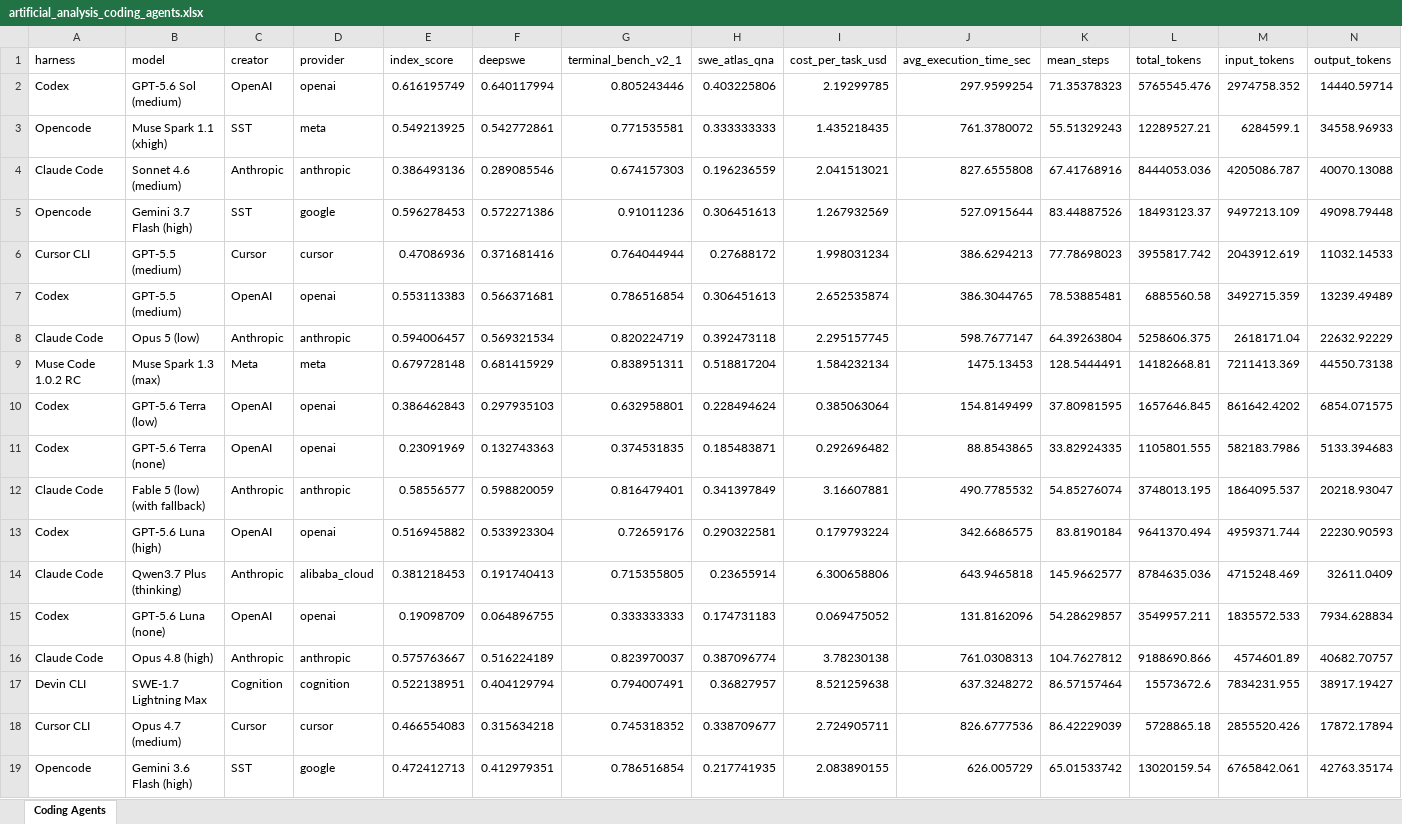
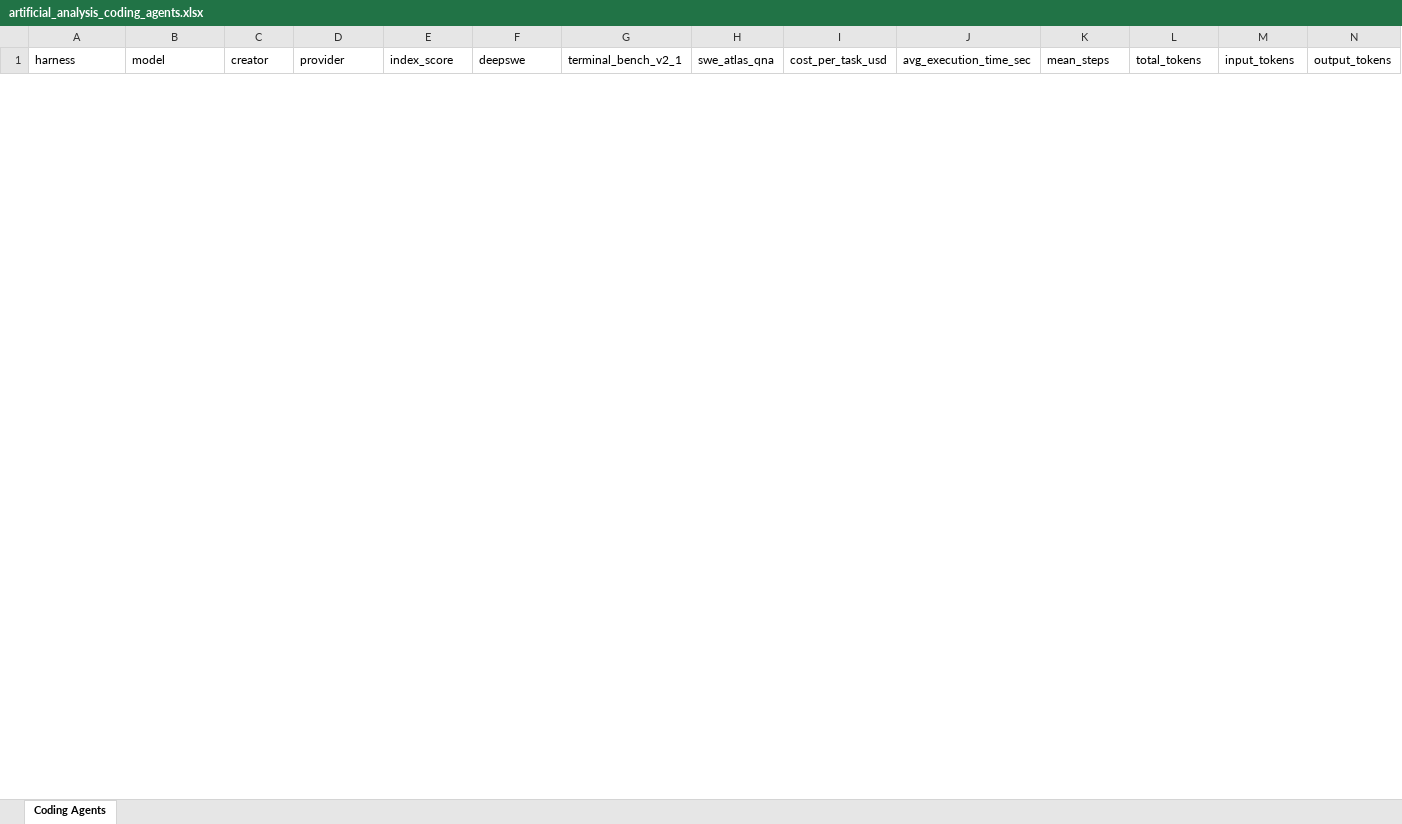
Before and after one commit to ons96/coding-agents-leaderboard, an Excel workbook: data/artificial_analysis_coding_agents.xlsx, sheet Coding Agents, drawn as a sheet; only a part is shown; values as stored, in another font and other column widths than the file's, no borders; removed rows and columns are numbered as before the commit, all else as after; rows hold the shown columns only; the diff covers the shown part only; the diff names each change by its address in the sheet, - before the commit and + after, or states it on an @@ line.

```diff
--- a/data/artificial_analysis_coding_agents.xlsx (sheet Coding Agents)
+++ b/data/artificial_analysis_coding_agents.xlsx (sheet Coding Agents)
-row 2: Codex | GPT-5.6 Sol (medium) | OpenAI | openai | 0.616195749 | 0.640117994 | 0.805243446 | 0.403225806 | 2.19299785 | 297.9599254 | 71.35378323 | 5765545.476 | 2974758.352 | 14440.59714
-row 3: Opencode | Muse Spark 1.1 (xhigh) | SST | meta | 0.549213925 | 0.542772861 | 0.771535581 | 0.333333333 | 1.435218435 | 761.3780072 | 55.51329243 | 12289527.21 | 6284599.1 | 34558.96933
-row 4: Claude Code | Sonnet 4.6 (medium) | Anthropic | anthropic | 0.386493136 | 0.289085546 | 0.674157303 | 0.196236559 | 2.041513021 | 827.6555808 | 67.41768916 | 8444053.036 | 4205086.787 | 40070.13088
-row 5: Opencode | Gemini 3.7 Flash (high) | SST | google | 0.596278453 | 0.572271386 | 0.91011236 | 0.306451613 | 1.267932569 | 527.0915644 | 83.44887526 | 18493123.37 | 9497213.109 | 49098.79448
-row 6: Cursor CLI | GPT-5.5 (medium) | Cursor | cursor | 0.47086936 | 0.371681416 | 0.764044944 | 0.27688172 | 1.998031234 | 386.6294213 | 77.78698023 | 3955817.742 | 2043912.619 | 11032.14533
-row 7: Codex | GPT-5.5 (medium) | OpenAI | openai | 0.553113383 | 0.566371681 | 0.786516854 | 0.306451613 | 2.652535874 | 386.3044765 | 78.53885481 | 6885560.58 | 3492715.359 | 13239.49489
-row 8: Claude Code | Opus 5 (low) | Anthropic | anthropic | 0.594006457 | 0.569321534 | 0.820224719 | 0.392473118 | 2.295157745 | 598.7677147 | 64.39263804 | 5258606.375 | 2618171.04 | 22632.92229
-row 9: Muse Code 1.0.2 RC | Muse Spark 1.3 (max) | Meta | meta | 0.679728148 | 0.681415929 | 0.838951311 | 0.518817204 | 1.584232134 | 1475.13453 | 128.5444491 | 14182668.81 | 7211413.369 | 44550.73138
-row 10: Codex | GPT-5.6 Terra (low) | OpenAI | openai | 0.386462843 | 0.297935103 | 0.632958801 | 0.228494624 | 0.385063064 | 154.8149499 | 37.80981595 | 1657646.845 | 861642.4202 | 6854.071575
-row 11: Codex | GPT-5.6 Terra (none) | OpenAI | openai | 0.23091969 | 0.132743363 | 0.374531835 | 0.185483871 | 0.292696482 | 88.8543865 | 33.82924335 | 1105801.555 | 582183.7986 | 5133.394683
-row 12: Claude Code | Fable 5 (low) (with fallback) | Anthropic | anthropic | 0.58556577 | 0.598820059 | 0.816479401 | 0.341397849 | 3.16607881 | 490.7785532 | 54.85276074 | 3748013.195 | 1864095.537 | 20218.93047
-row 13: Codex | GPT-5.6 Luna (high) | OpenAI | openai | 0.516945882 | 0.533923304 | 0.72659176 | 0.290322581 | 0.179793224 | 342.6686575 | 83.8190184 | 9641370.494 | 4959371.744 | 22230.90593
-row 14: Claude Code | Qwen3.7 Plus (thinking) | Anthropic | alibaba_cloud | 0.381218453 | 0.191740413 | 0.715355805 | 0.23655914 | 6.300658806 | 643.9465818 | 145.9662577 | 8784635.036 | 4715248.469 | 32611.0409
-row 15: Codex | GPT-5.6 Luna (none) | OpenAI | openai | 0.19098709 | 0.064896755 | 0.333333333 | 0.174731183 | 0.069475052 | 131.8162096 | 54.28629857 | 3549957.211 | 1835572.533 | 7934.628834
-row 16: Claude Code | Opus 4.8 (high) | Anthropic | anthropic | 0.575763667 | 0.516224189 | 0.823970037 | 0.387096774 | 3.78230138 | 761.0308313 | 104.7627812 | 9188690.866 | 4574601.89 | 40682.70757
-row 17: Devin CLI | SWE-1.7 Lightning Max | Cognition | cognition | 0.522138951 | 0.404129794 | 0.794007491 | 0.36827957 | 8.521259638 | 637.3248272 | 86.57157464 | 15573672.6 | 7834231.955 | 38917.19427
-row 18: Cursor CLI | Opus 4.7 (medium) | Cursor | cursor | 0.466554083 | 0.315634218 | 0.745318352 | 0.338709677 | 2.724905711 | 826.6777536 | 86.42229039 | 5728865.18 | 2855520.426 | 17872.17894
-row 19: Opencode | Gemini 3.6 Flash (high) | SST | google | 0.472412713 | 0.412979351 | 0.786516854 | 0.217741935 | 2.083890155 | 626.005729 | 65.01533742 | 13020159.54 | 6765842.061 | 42763.35174
```
Also changed, not shown: 15 added rows and 50 removed rows elsewhere in this sheet, data/artificial_analysis_agentic_models.xlsx, 11 other files.
